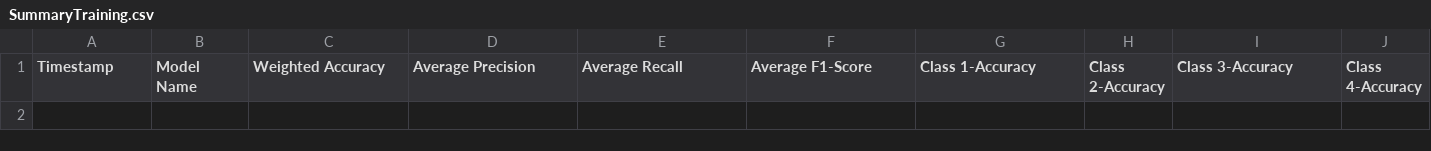
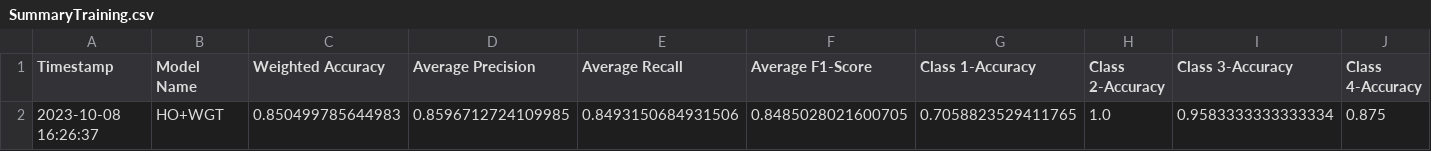
Before and after one commit to CS4272-QualityEngineering-Project/Lung-Sound-Classification-to-Detect-Respiratory-Diseases, a CSV file: SummaryTraining.csv, drawn as a sheet; only a part is shown; rows hold the shown columns only; the diff names each change by its address in the sheet, - before the commit and + after, or states it on an @@ line.

```diff
--- a/SummaryTraining.csv
+++ b/SummaryTraining.csv
+row 2: 2023-10-08 16:26:37 | HO+WGT | 0.850499785644983 | 0.8596712724109985 | 0.8493150684931506 | 0.8485028021600705 | 0.7058823529411765 | 1.0 | 0.9583333333333334 | 0.875
```
